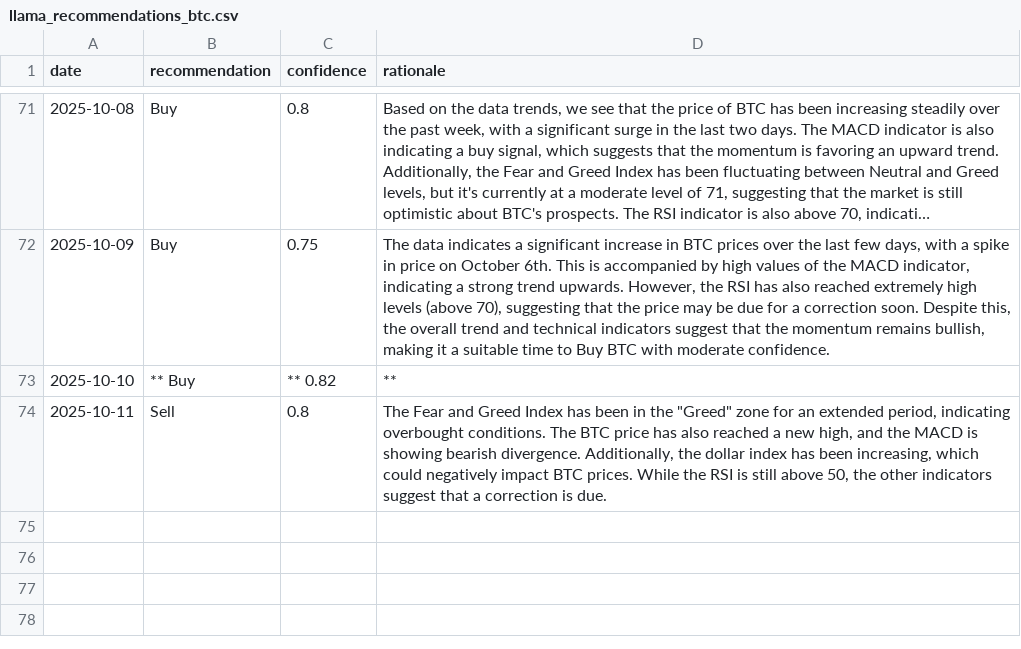
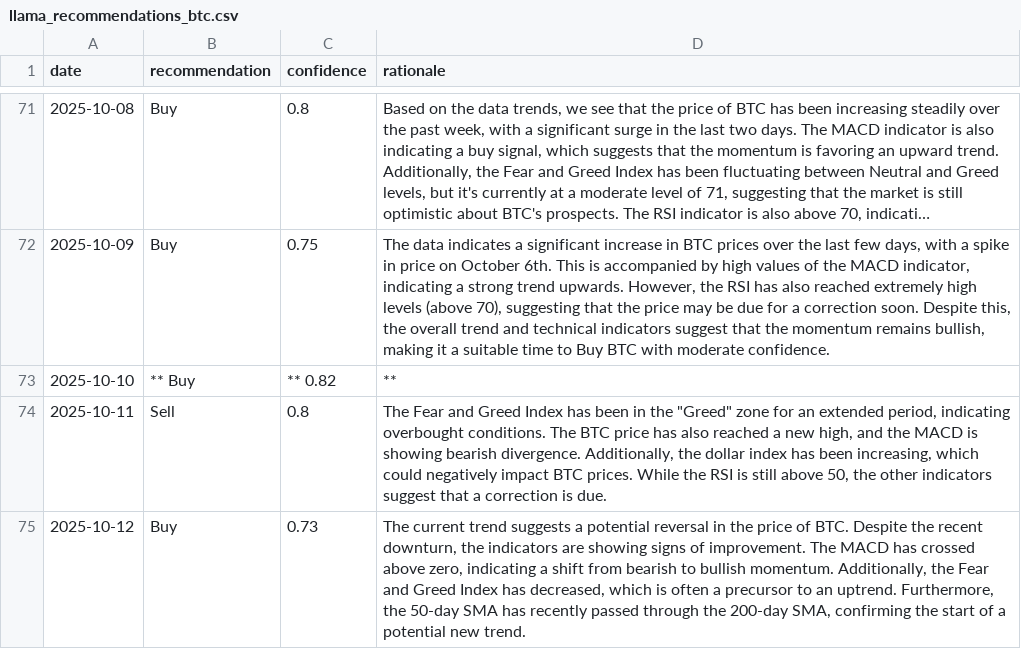
Before and after one commit to amrelsawalhi/DipSignal, a CSV file: data/llama_recommendations_btc.csv, drawn as a sheet; only a part is shown, gaps mark what is left out; long unchanged cells end in …; the diff names each change by its address in the sheet, - before the commit and + after, or states it on an @@ line.

```diff
--- a/data/llama_recommendations_btc.csv
+++ b/data/llama_recommendations_btc.csv
+row 75: 2025-10-12 | Buy | 0.73 | The current trend suggests a potential reversal in the price of BTC. Despite the recent downturn, the indicators are showing signs of improvement. The MACD has crossed above zero, indicating a shift from bearish to bullish momentum. Additionally, the Fear and Greed Index has decreased, which is often a precursor to an uptrend. Furthermore, the 50-day SMA has recently passed through the 200-day SMA, confirming the start of a potential new trend.
```
Also changed, not shown: data/llama_recommendations_ada.csv, data/llama_recommendations_bnb.csv, 11 other files.
